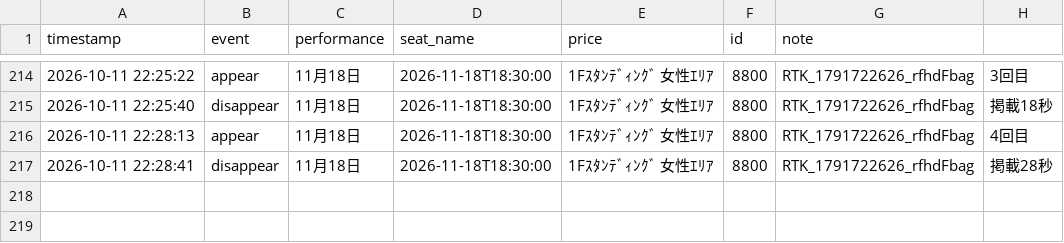
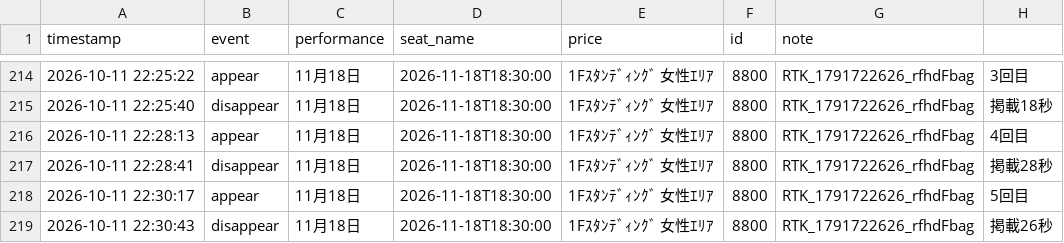
Before and after one commit to dragonballgokou-rose-boop/cursor, a CSV file: ticket-monitor/listings-6ki-resale.csv, drawn as a sheet; only a part is shown, gaps mark what is left out; the diff names each change by its address in the sheet, - before the commit and + after, or states it on an @@ line.

Commit message:
chore: update listings log

```diff
--- a/ticket-monitor/listings-6ki-resale.csv
+++ b/ticket-monitor/listings-6ki-resale.csv
+row 218: 2026-10-11 22:30:17 | appear | 11月18日 | 2026-11-18T18:30:00 | 1Fｽﾀﾝﾃﾞｨﾝｸﾞ 女性ｴﾘｱ | 8800 | RTK_1791722626_rfhdFbag | 5回目
+row 219: 2026-10-11 22:30:43 | disappear | 11月18日 | 2026-11-18T18:30:00 | 1Fｽﾀﾝﾃﾞｨﾝｸﾞ 女性ｴﾘｱ | 8800 | RTK_1791722626_rfhdFbag | 掲載26秒
```
